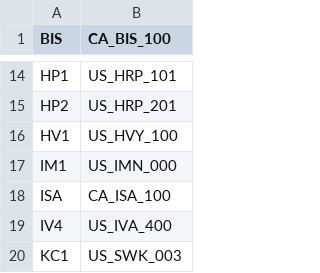
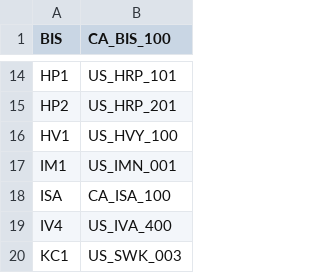
Before and after one commit to kdolgikh/datasets_processing, a CSV file: lookup_tables/VDV_GIPL_SiteCodes_Lookup_Table.csv, drawn as a sheet; only a part is shown, gaps mark what is left out.

Commit message:
v11 VDV data processing: fixed the bug related to using length() function. Defined HeatFlux sensor type. Addded specific depth formulas for some sites.

```diff
--- a/lookup_tables/VDV_GIPL_SiteCodes_Lookup_Table.csv
+++ b/lookup_tables/VDV_GIPL_SiteCodes_Lookup_Table.csv
@@ -16,3 +16,3 @@ HP2,US_HRP_201
 HV1,US_HVY_100
-IM1,US_IMN_000
+IM1,US_IMN_001
 ISA,CA_ISA_100
```
Also changed, not shown: 14 other files.
